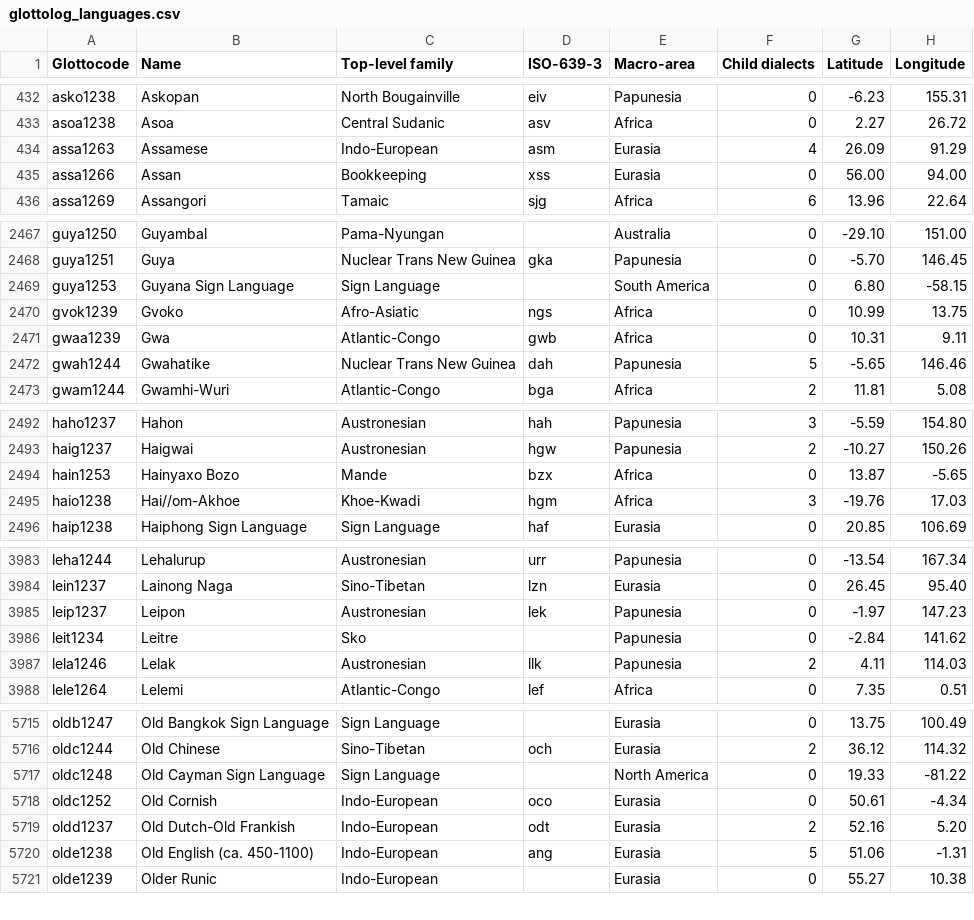
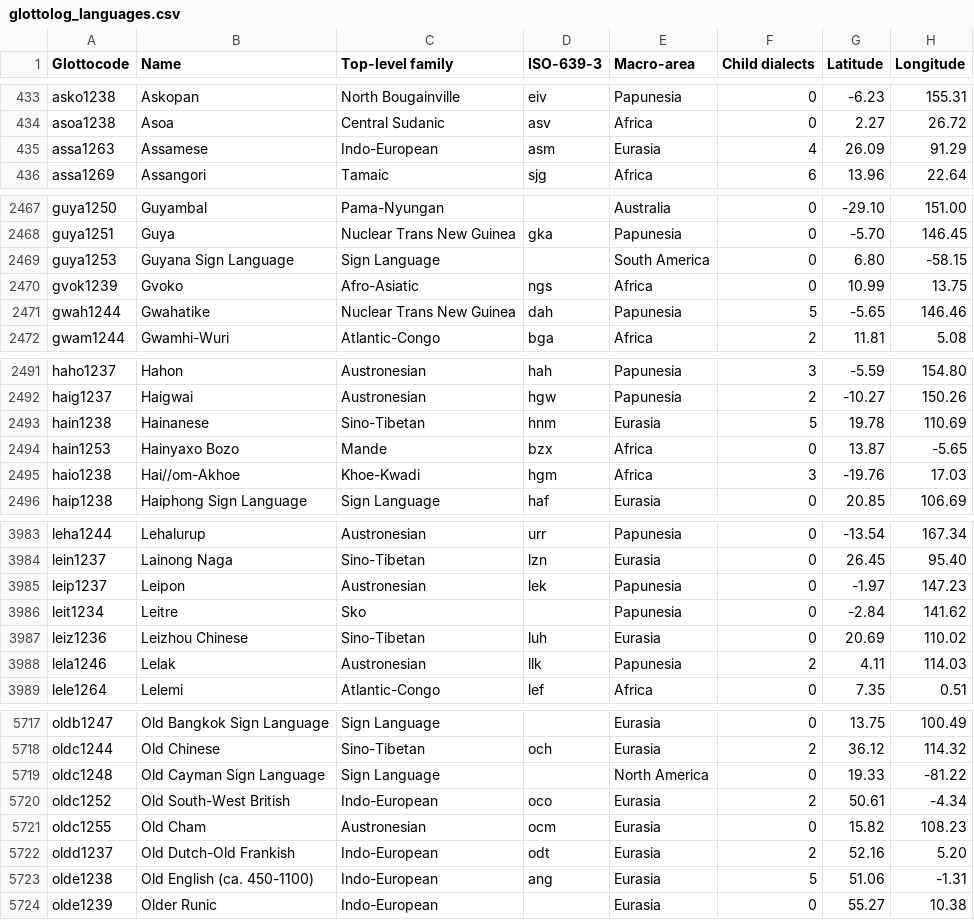
Before and after one commit to juhaszmartin/DLD, a CSV file: data/glottolog_languages.csv, drawn as a sheet; only a part is shown, gaps mark what is left out; the diff covers the shown part only.

```diff
--- a/data/glottolog_languages.csv
+++ b/data/glottolog_languages.csv
@@ -434,3 +435,2 @@ asoa1238,Asoa,Central Sudanic,asv,Africa,0,2.27,26.72
 assa1263,Assamese,Indo-European,asm,Eurasia,4,26.09,91.29
-assa1266,Assan,Bookkeeping,xss,Eurasia,0,56.00,94.00
 assa1269,Assangori,Tamaic,sjg,Africa,6,13.96,22.64
@@ -2470,3 +2470,2 @@ guya1253,Guyana Sign Language,Sign Language,,South America,0,6.80,-58.15
 gvok1239,Gvoko,Afro-Asiatic,ngs,Africa,0,10.99,13.75
-gwaa1239,Gwa,Atlantic-Congo,gwb,Africa,0,10.31,9.11
 gwah1244,Gwahatike,Nuclear Trans New Guinea,dah,Papunesia,5,-5.65,146.46
@@ -2493,2 +2492,3 @@ haho1237,Hahon,Austronesian,hah,Papunesia,3,-5.59,154.80
 haig1237,Haigwai,Austronesian,hgw,Papunesia,2,-10.27,150.26
+hain1238,Hainanese,Sino-Tibetan,hnm,Eurasia,5,19.78,110.69
 hain1253,Hainyaxo Bozo,Mande,bzx,Africa,0,13.87,-5.65
@@ -3986,2 +3986,3 @@ leip1237,Leipon,Austronesian,lek,Papunesia,0,-1.97,147.23
 leit1234,Leitre,Sko,,Papunesia,0,-2.84,141.62
+leiz1236,Leizhou Chinese,Sino-Tibetan,luh,Eurasia,0,20.69,110.02
 lela1246,Lelak,Austronesian,llk,Papunesia,2,4.11,114.03
@@ -5717,3 +5719,4 @@ oldc1244,Old Chinese,Sino-Tibetan,och,Eurasia,2,36.12,114.32
 oldc1248,Old Cayman Sign Language,Sign Language,,North America,0,19.33,-81.22
-oldc1252,Old Cornish,Indo-European,oco,Eurasia,0,50.61,-4.34
+oldc1252,Old South-West British,Indo-European,oco,Eurasia,2,50.61,-4.34
+oldc1255,Old Cham,Austronesian,ocm,Eurasia,0,15.82,108.23
 oldd1237,Old Dutch-Old Frankish,Indo-European,odt,Eurasia,2,52.16,5.20
```
Also changed, not shown: 6 added rows and 114 edited cells elsewhere in this file, 24 other files.
